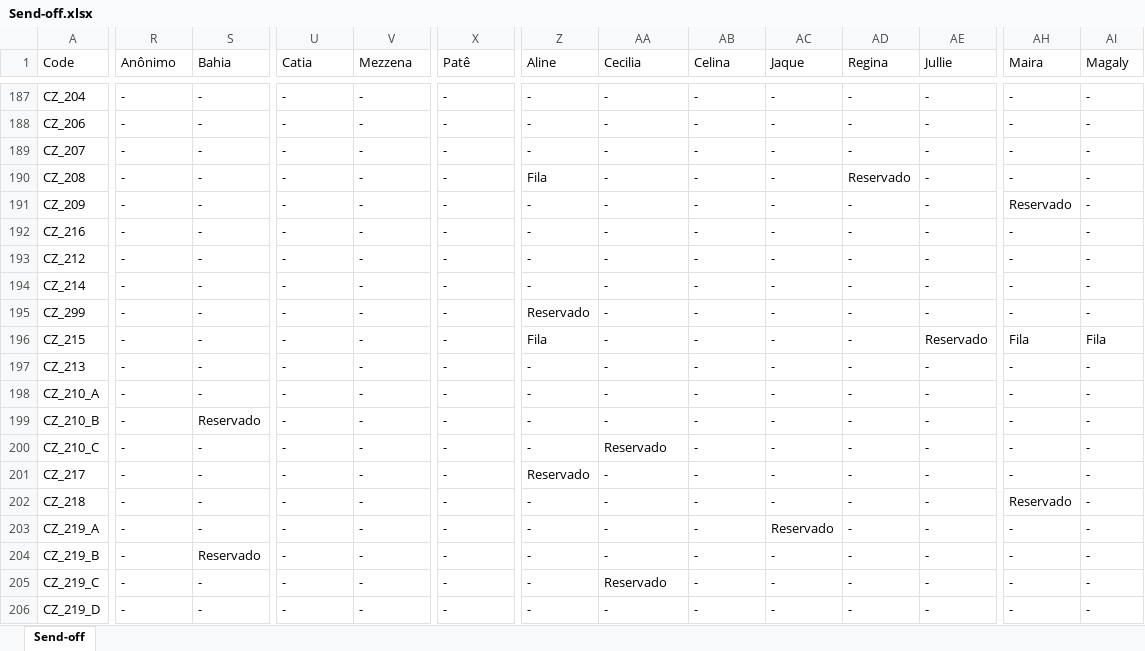
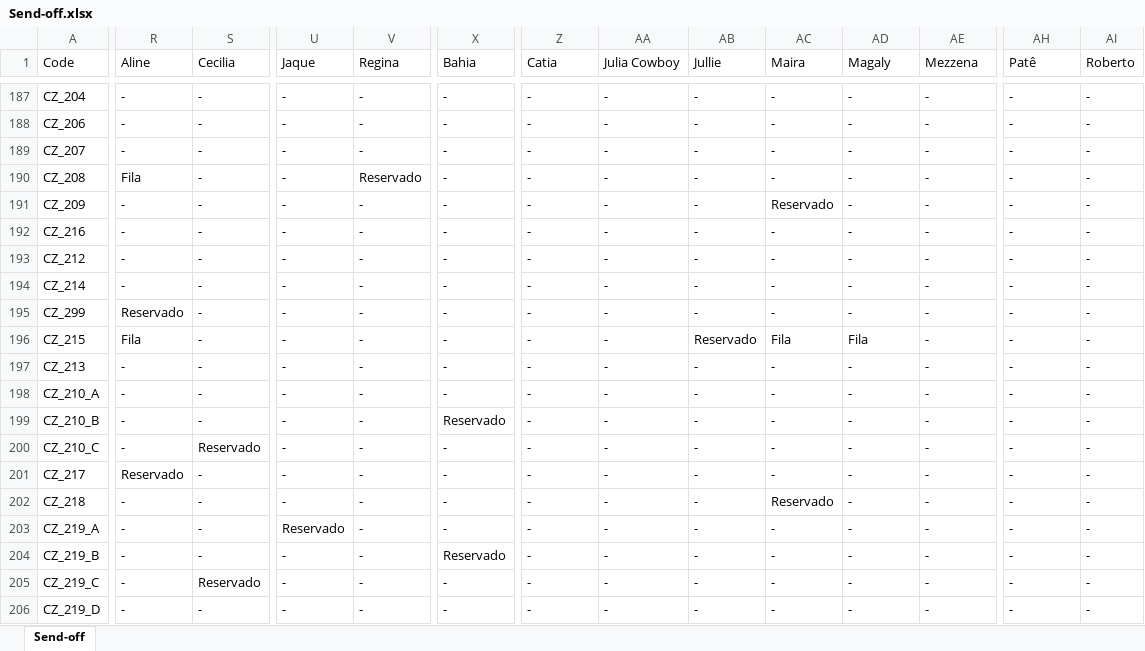
Before and after one commit to luis-gerbelli/send-off, an Excel workbook: src/Send-off.xlsx, sheet Send-off, drawn as a sheet; only a part is shown, gaps mark what is left out; values as stored, in another font and other column widths than the file's, no cell formats; conditional formats not drawn; the diff covers the shown part only; the diff names each change by its address in the sheet, - before the commit and + after, or states it on an @@ line.

```diff
--- a/src/Send-off.xlsx (sheet Send-off)
+++ b/src/Send-off.xlsx (sheet Send-off)
-R1: Anônimo
+R1: Aline
-S1: Bahia
+S1: Cecilia
-U1: Catia
+U1: Jaque
-V1: Mezzena
+V1: Regina
-X1: Patê
+X1: Bahia
-Z1: Aline
+Z1: Catia
-AA1: Cecilia
+AA1: Julia Cowboy
-AB1: Celina
+AB1: Jullie
-AC1: Jaque
+AC1: Maira
-AD1: Regina
+AD1: Magaly
-AE1: Jullie
+AE1: Mezzena
-AH1: Maira
+AH1: Patê
-AI1: Magaly
+AI1: Roberto
-R190 (Aline): -
+R190 (Aline): Fila
-V190 (Regina): -
+V190 (Regina): Reservado
-Z190 (Catia): Fila
+Z190 (Catia): -
-AD190 (Magaly): Reservado
+AD190 (Magaly): -
-AC191 (Maira): -
+AC191 (Maira): Reservado
-AH191 (Patê): Reservado
+AH191 (Patê): -
-R195 (Aline): -
+R195 (Aline): Reservado
-Z195 (Catia): Reservado
+Z195 (Catia): -
-R196 (Aline): -
+R196 (Aline): Fila
-Z196 (Catia): Fila
+Z196 (Catia): -
-AB196 (Jullie): -
+AB196 (Jullie): Reservado
-AC196 (Maira): -
+AC196 (Maira): Fila
-AD196 (Magaly): -
+AD196 (Magaly): Fila
-AE196 (Mezzena): Reservado
+AE196 (Mezzena): -
-AH196 (Patê): Fila
+AH196 (Patê): -
-AI196 (Roberto): Fila
+AI196 (Roberto): -
-S199 (Cecilia): Reservado
+S199 (Cecilia): -
-X199 (Bahia): -
+X199 (Bahia): Reservado
-S200 (Cecilia): -
+S200 (Cecilia): Reservado
-AA200 (Julia Cowboy): Reservado
+AA200 (Julia Cowboy): -
-R201 (Aline): -
+R201 (Aline): Reservado
-Z201 (Catia): Reservado
+Z201 (Catia): -
-AC202 (Maira): -
+AC202 (Maira): Reservado
-AH202 (Patê): Reservado
+AH202 (Patê): -
-U203 (Jaque): -
+U203 (Jaque): Reservado
-AC203 (Maira): Reservado
+AC203 (Maira): -
-S204 (Cecilia): Reservado
+S204 (Cecilia): -
-X204 (Bahia): -
+X204 (Bahia): Reservado
-S205 (Cecilia): -
+S205 (Cecilia): Reservado
-AA205 (Julia Cowboy): Reservado
+AA205 (Julia Cowboy): -
```
Also changed, not shown: 5 added rows, 5 removed rows and 517 edited cells elsewhere in this sheet, cell formats, 2 other files.
